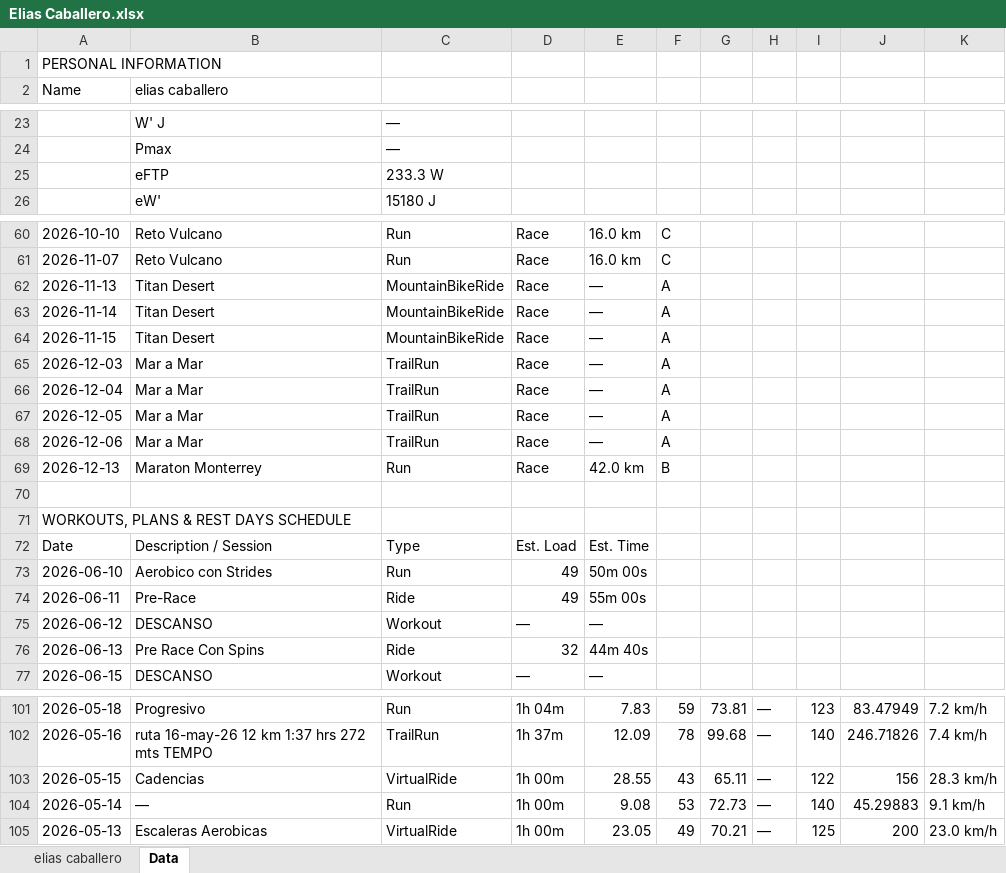
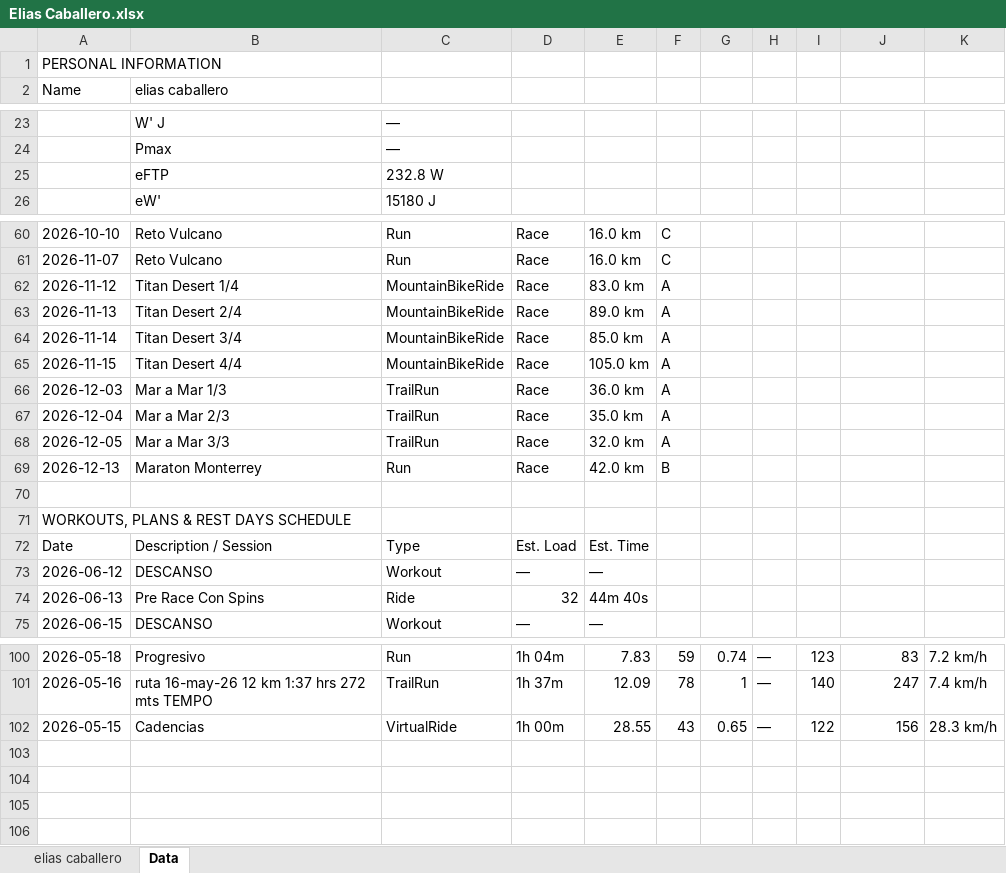
Before and after one commit to infamemp/infame-Elite-Endurance-Coach, an Excel workbook: Excel to MD Converter/Elias Caballero.xlsx, sheet Data, drawn as a sheet; only a part is shown, gaps mark what is left out; values as stored, in another font and other column widths than the file's, no cell formats; removed rows and columns are numbered as before the commit, all else as after; the diff covers the shown part only; the diff names each change by its address in the sheet, - before the commit and + after, or states it on an @@ line.

```diff
--- a/Excel to MD Converter/Elias Caballero.xlsx (sheet Data)
+++ b/Excel to MD Converter/Elias Caballero.xlsx (sheet Data)
-C25: 233.3 W
+C25: 232.8 W
+row 62: 2026-11-12 | Titan Desert 1/4 | MountainBikeRide | Race | 83.0 km | A
-B63 (elias caballero): Titan Desert
+B63 (elias caballero): Titan Desert 2/4
-E63: —
+E63: 89.0 km
-B64 (elias caballero): Titan Desert
+B64 (elias caballero): Titan Desert 3/4
-E64: —
+E64: 85.0 km
-B65 (elias caballero): Titan Desert
+B65 (elias caballero): Titan Desert 4/4
-E65: —
+E65: 105.0 km
-B66 (elias caballero): Mar a Mar
+B66 (elias caballero): Mar a Mar 1/3
-E66: —
+E66: 36.0 km
-B67 (elias caballero): Mar a Mar
+B67 (elias caballero): Mar a Mar 2/3
-E67: —
+E67: 35.0 km
-B68 (elias caballero): Mar a Mar
+B68 (elias caballero): Mar a Mar 3/3
-E68: —
+E68: 32.0 km
-row 68: 2026-12-06 | Mar a Mar | TrailRun | Race | — | A
-row 73: 2026-06-10 | Aerobico con Strides | Run | 49 | 50m 00s
-row 74: 2026-06-11 | Pre-Race | Ride | 49 | 55m 00s
-G100: 73.81
+G100: 0.74
-J100: 83.47949
+J100: 83
-G101: 99.68
+G101: 1
-J101: 246.71826
+J101: 247
-G102: 65.11
+G102: 0.65
-row 104: 2026-05-14 | — | Run | 1h 00m | 9.08 | 53 | 72.73 | — | 140 | 45.29883 | 9.1 km/h
-row 105: 2026-05-13 | Escaleras Aerobicas | VirtualRide | 1h 00m | 23.05 | 49 | 70.21 | — | 125 | 200 | 23.0 km/h
```
Also changed, not shown: 1 added row and 37 edited cells elsewhere in this sheet, sheet elias caballero, cell formats, Athlete Template/athletes_report_production.xlsx, 4 other files.
